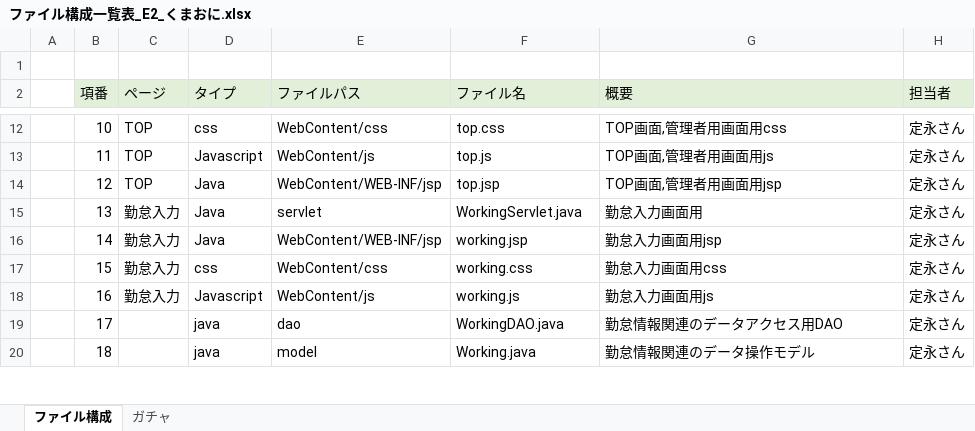
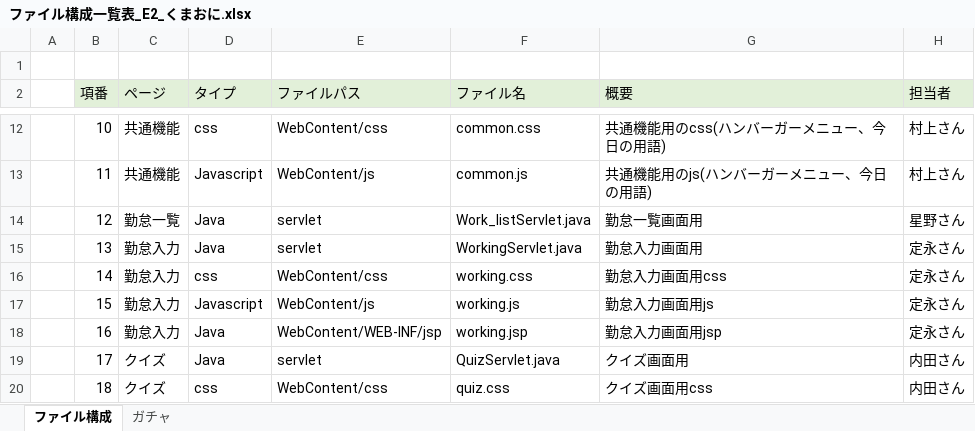
Before and after one commit to dojo2023/E-2, an Excel workbook: ドキュメント/内部設計/ファイル構成一覧表_E2_くまおに.xlsx, sheet ファイル構成, drawn as a sheet; only a part is shown, gaps mark what is left out; values as stored, in another font and other column widths than the file's, no borders; the diff covers the shown part only; the diff names each change by its address in the sheet, - before the commit and + after, or states it on an @@ line.

```diff
--- a/ドキュメント/内部設計/ファイル構成一覧表_E2_くまおに.xlsx (sheet ファイル構成)
+++ b/ドキュメント/内部設計/ファイル構成一覧表_E2_くまおに.xlsx (sheet ファイル構成)
-C12:C13 (ページ): TOP
+C12:C13 (ページ): 共通機能
-F12 (ファイル名): top.css
+F12 (ファイル名): common.css
-G12 (概要): TOP画面,管理者用画面用css
+G12 (概要): 共通機能用のcss(ハンバーガーメニュー、今日の用語)
-H12:H13 (担当者): 定永さん
+H12:H13 (担当者): 村上さん
-F13 (ファイル名): top.js
+F13 (ファイル名): common.js
-G13 (概要): TOP画面,管理者用画面用js
+G13 (概要): 共通機能用のjs(ハンバーガーメニュー、今日の用語)
-C14 (ページ): TOP
+C14 (ページ): 勤怠一覧
-E14 (ファイルパス): WebContent/WEB-INF/jsp
+E14 (ファイルパス): servlet
-F14 (ファイル名): top.jsp
+F14 (ファイル名): Work_listServlet.java
-G14 (概要): TOP画面,管理者用画面用jsp
+G14 (概要): 勤怠一覧画面用
-H14 (担当者): 定永さん
+H14 (担当者): 星野さん
-D16 (タイプ): Java
+D16 (タイプ): css
-E16 (ファイルパス): WebContent/WEB-INF/jsp
+E16 (ファイルパス): WebContent/css
-F16 (ファイル名): working.jsp
+F16 (ファイル名): working.css
-G16 (概要): 勤怠入力画面用jsp
+G16 (概要): 勤怠入力画面用css
-D17 (タイプ): css
+D17 (タイプ): Javascript
-E17 (ファイルパス): WebContent/css
+E17 (ファイルパス): WebContent/js
-F17 (ファイル名): working.css
+F17 (ファイル名): working.js
-G17 (概要): 勤怠入力画面用css
+G17 (概要): 勤怠入力画面用js
-D18 (タイプ): Javascript
+D18 (タイプ): Java
-E18 (ファイルパス): WebContent/js
+E18 (ファイルパス): WebContent/WEB-INF/jsp
-F18 (ファイル名): working.js
+F18 (ファイル名): working.jsp
-G18 (概要): 勤怠入力画面用js
+G18 (概要): 勤怠入力画面用jsp
-C19:C20 (ページ): (empty)
+C19:C20 (ページ): クイズ
-D19 (タイプ): java
+D19 (タイプ): Java
-E19 (ファイルパス): dao
+E19 (ファイルパス): servlet
-F19 (ファイル名): WorkingDAO.java
+F19 (ファイル名): QuizServlet.java
-G19 (概要): 勤怠情報関連のデータアクセス用DAO
+G19 (概要): クイズ画面用
-H19:H20 (担当者): 定永さん
+H19:H20 (担当者): 内田さん
-D20 (タイプ): java
+D20 (タイプ): css
-E20 (ファイルパス): model
+E20 (ファイルパス): WebContent/css
-F20 (ファイル名): Working.java
+F20 (ファイル名): quiz.css
-G20 (概要): 勤怠情報関連のデータ操作モデル
+G20 (概要): クイズ画面用css
```
Also changed, not shown: 277 edited cells elsewhere in this sheet, 1 other file.
